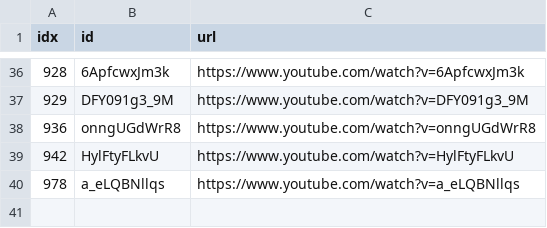
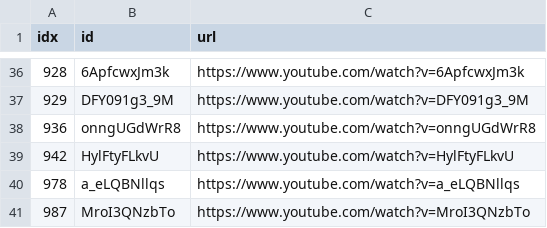
Before and after one commit to sumsjp/BestPartners, a CSV file: src/black_list.csv, drawn as a sheet; only a part is shown, gaps mark what is left out; the diff names each change by its address in the sheet, - before the commit and + after, or states it on an @@ line.

```diff
--- a/src/black_list.csv
+++ b/src/black_list.csv
+row 41: 987 | MroI3QNzbTo | https://www.youtube.com/watch?v=MroI3QNzbTo
```
Also changed, not shown: src/video_list.csv, 2 other files.
